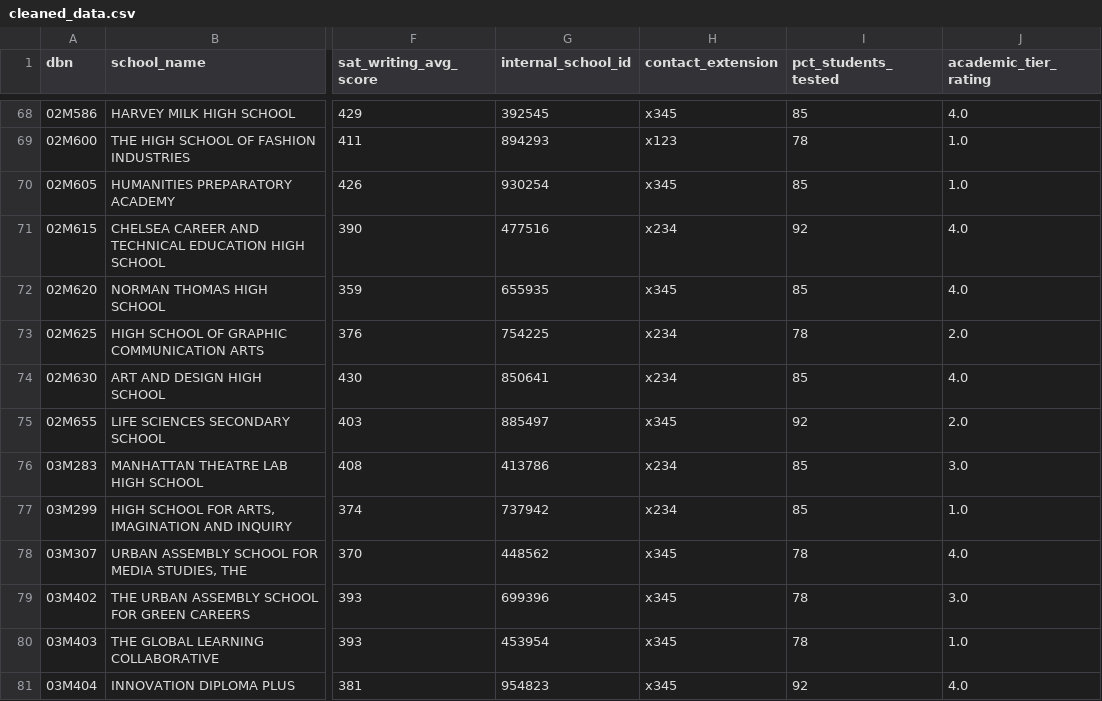
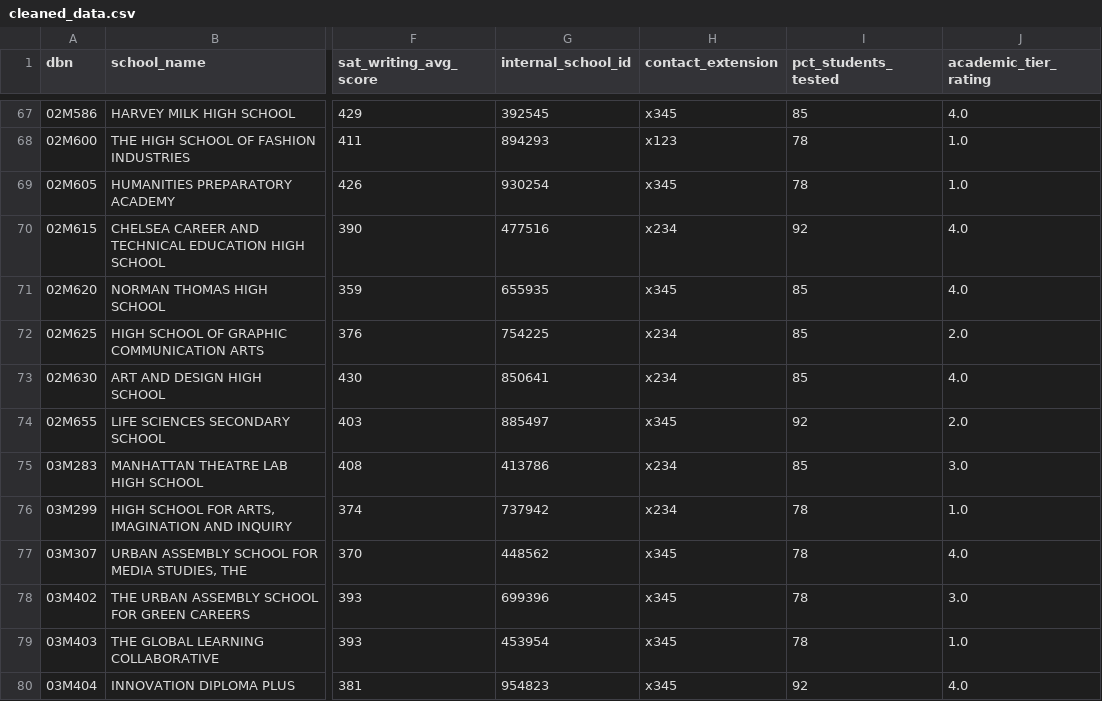
Before and after one commit to webeet-io/_onboarding_data, a CSV file: daily_tasks/day_4/day_4_task/cleaned_data.csv, drawn as a sheet; only a part is shown, gaps mark what is left out; addresses are those after the commit; the diff covers the shown part only; the diff names each change by its address in the sheet, - before the commit and + after, or states it on an @@ line.

```diff
--- a/daily_tasks/day_4/day_4_task/cleaned_data.csv
+++ b/daily_tasks/day_4/day_4_task/cleaned_data.csv
-I69 (pct_students_tested): 85
+I69 (pct_students_tested): 78
-I72 (pct_students_tested): 78
+I72 (pct_students_tested): 85
-I76 (pct_students_tested): 85
+I76 (pct_students_tested): 78
```
Also changed, not shown: 5 removed rows and 135 edited cells elsewhere in this file, 1 other file.
